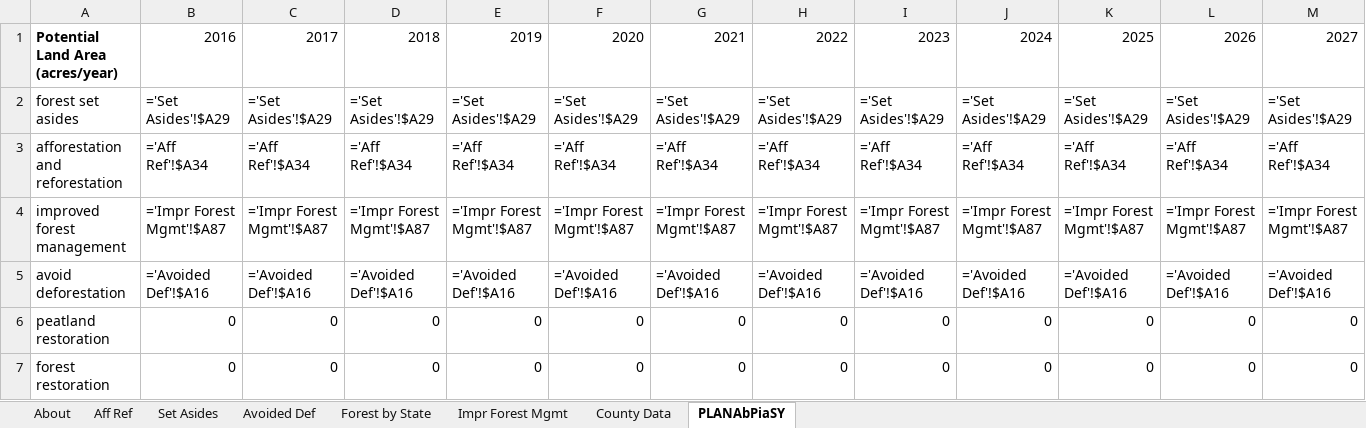
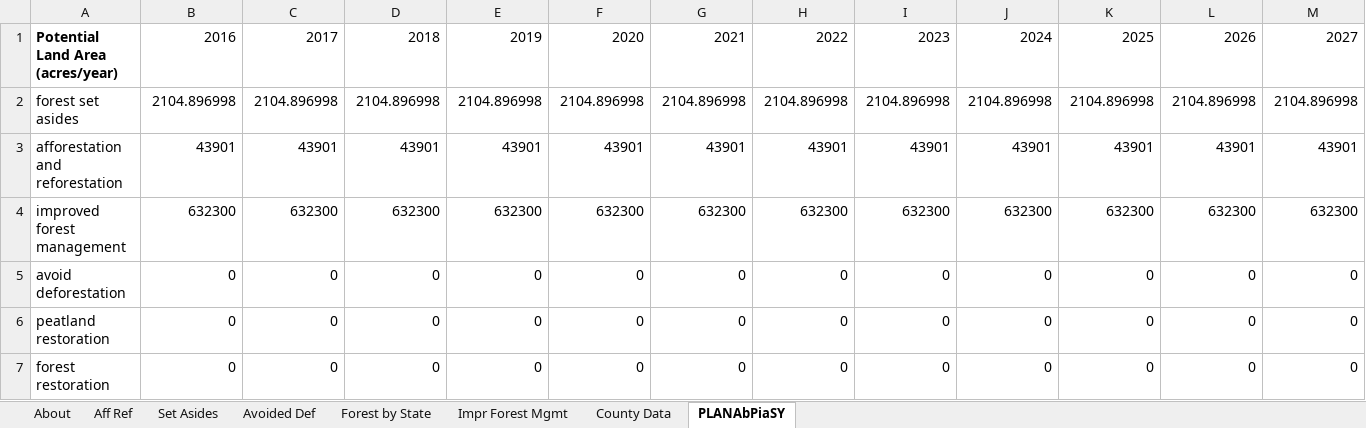
Before and after one commit to EnergyInnovation/eps-oklahoma, an Excel workbook: InputData/land/PLANAbPiaSY/Potential Land Area Newly Affected by Pol in a Single Yr.xlsx, sheet PLANAbPiaSY, drawn as a sheet; only a part is shown; values as stored, in another font and other column widths than the file's, no borders; formulas without a stored value are shown as written; removed rows and columns are numbered as before the commit, all else as after; rows hold the shown columns only; the diff covers the shown part only; the diff names each change by its address in the sheet, - before the commit and + after, or states it on an @@ line.

```diff
--- a/InputData/land/PLANAbPiaSY/Potential Land Area Newly Affected by Pol in a Single Yr.xlsx (sheet PLANAbPiaSY)
+++ b/InputData/land/PLANAbPiaSY/Potential Land Area Newly Affected by Pol in a Single Yr.xlsx (sheet PLANAbPiaSY)
-row 2: forest set asides | ='Set Asides'!$A29 | ='Set Asides'!$A29 | ='Set Asides'!$A29 | ='Set Asides'!$A29 | ='Set Asides'!$A29 | ='Set Asides'!$A29 | ='Set Asides'!$A29 | ='Set Asides'!$A29 | ='Set Asides'!$A29 | ='Set Asides'!$A29 | ='Set Asides'!$A29 | ='Set Asides'!$A29
+row 2: forest set asides | 2104.896998 | 2104.896998 | 2104.896998 | 2104.896998 | 2104.896998 | 2104.896998 | 2104.896998 | 2104.896998 | 2104.896998 | 2104.896998 | 2104.896998 | 2104.896998
-B3: ='Aff Ref'!$A34
+B3: 43901
-C3: ='Aff Ref'!$A34
+C3: 43901
-D3: ='Aff Ref'!$A34
+D3: 43901
-E3: ='Aff Ref'!$A34
+E3: 43901
-F3: ='Aff Ref'!$A34
+F3: 43901
-G3: ='Aff Ref'!$A34
+G3: 43901
-H3: ='Aff Ref'!$A34
+H3: 43901
-I3: ='Aff Ref'!$A34
+I3: 43901
-J3: ='Aff Ref'!$A34
+J3: 43901
-K3: ='Aff Ref'!$A34
+K3: 43901
-L3: ='Aff Ref'!$A34
+L3: 43901
-M3: ='Aff Ref'!$A34
+M3: 43901
-row 4: improved forest management | ='Impr Forest Mgmt'!$A87 | ='Impr Forest Mgmt'!$A87 | ='Impr Forest Mgmt'!$A87 | ='Impr Forest Mgmt'!$A87 | ='Impr Forest Mgmt'!$A87 | ='Impr Forest Mgmt'!$A87 | ='Impr Forest Mgmt'!$A87 | ='Impr Forest Mgmt'!$A87 | ='Impr Forest Mgmt'!$A87 | ='Impr Forest Mgmt'!$A87 | ='Impr Forest Mgmt'!$A87 | ='Impr Forest Mgmt'!$A87
-row 5: avoid deforestation | ='Avoided Def'!$A16 | ='Avoided Def'!$A16 | ='Avoided Def'!$A16 | ='Avoided Def'!$A16 | ='Avoided Def'!$A16 | ='Avoided Def'!$A16 | ='Avoided Def'!$A16 | ='Avoided Def'!$A16 | ='Avoided Def'!$A16 | ='Avoided Def'!$A16 | ='Avoided Def'!$A16 | ='Avoided Def'!$A16
+row 4: improved forest management | 632300 | 632300 | 632300 | 632300 | 632300 | 632300 | 632300 | 632300 | 632300 | 632300 | 632300 | 632300
+row 5: avoid deforestation | 0 | 0 | 0 | 0 | 0 | 0 | 0 | 0 | 0 | 0 | 0 | 0
```
Also changed, not shown: 23 edited cells elsewhere in this sheet, sheet County Data, sheet Forest by State, sheet Impr Forest Mgmt, sheet Set Asides, sheet Aff Ref, sheet About, InputData/elec/BRPSPTY/BAU RPS Percentage This Year.xlsx, InputData/fuels/BFPIaE/BAU Fuel Production Imports and Exports.xlsx, 13 other files.
